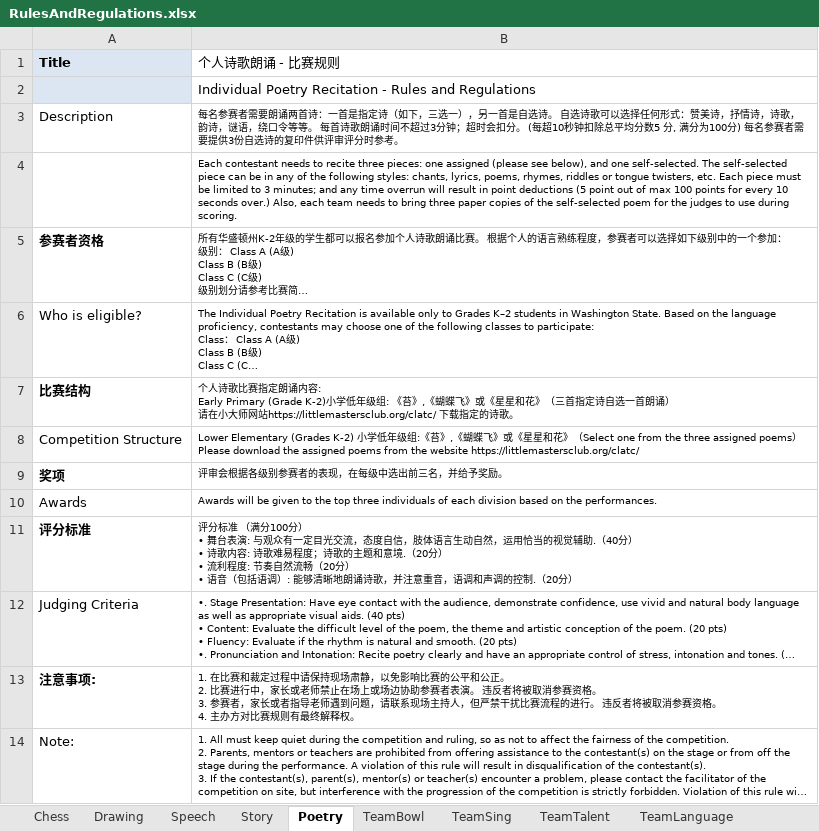
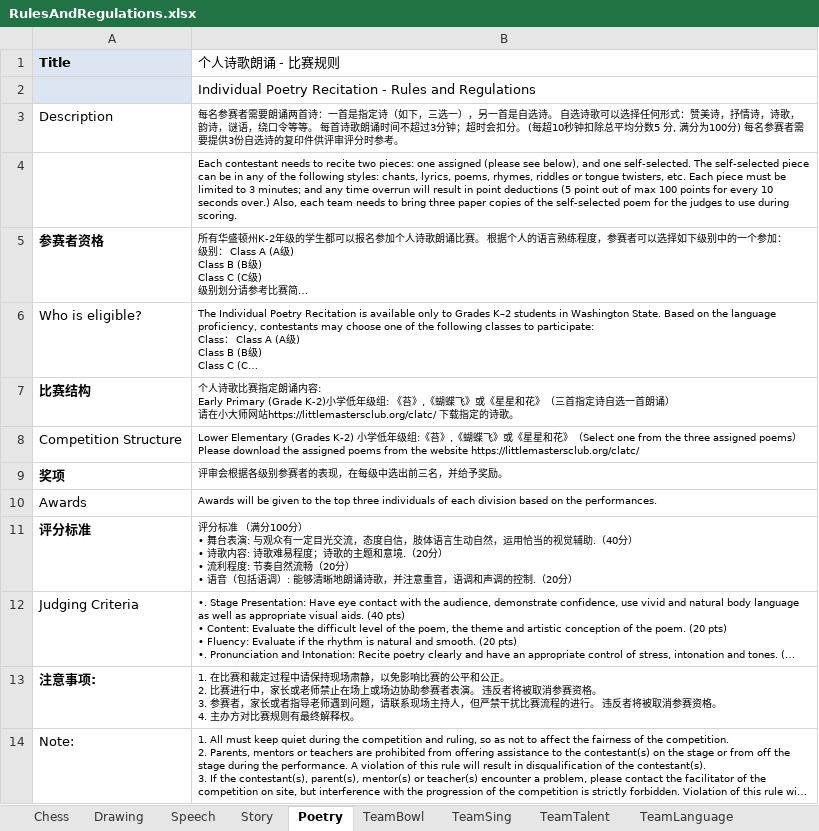
Before and after one commit to LittlemastersIT/CE, an Excel workbook: Content/Talent/Guidelines/RulesAndRegulations.xlsx, sheet Poetry, drawn as a sheet; long unchanged cells end in …; values as stored, in another font and other column widths than the file's, no borders; the diff names each change by its address in the sheet, - before the commit and + after, or states it on an @@ line.

```diff
--- a/Content/Talent/Guidelines/RulesAndRegulations.xlsx (sheet Poetry)
+++ b/Content/Talent/Guidelines/RulesAndRegulations.xlsx (sheet Poetry)
-B4 (个人诗歌朗诵 - 比赛规则): …to recite three pieces: one…
+B4 (个人诗歌朗诵 - 比赛规则): …to recite two pieces: one…
```
Also changed, not shown: Content/Talent/Guidelines/cn/RulesAndRegulations.xlsx, 11 other files.
